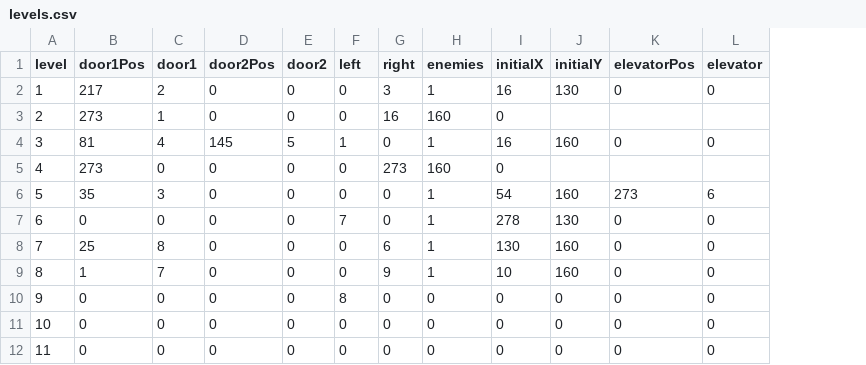
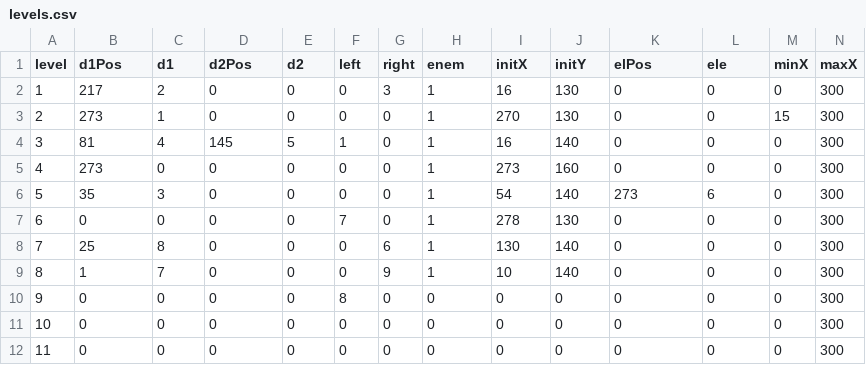
Before and after one commit to jsmolina/rio-inmaculado, a CSV file: static/levels.csv, drawn as a sheet; the diff names each change by its address in the sheet, - before the commit and + after, or states it on an @@ line.

Commit message:
feat: levels are walkwable

```diff
--- a/static/levels.csv
+++ b/static/levels.csv
+column M (minX), rows 2-12: 0 | 15 | 0 | 0 | 0 | 0 | 0 | 0 | 0 | 0 | 0
+column N (maxX), rows 2-12: all 300
-B1: door1Pos
+B1: d1Pos
-C1: door1
+C1: d1
-D1: door2Pos
+D1: d2Pos
-E1: door2
+E1: d2
-H1: enemies
+H1: enem
-I1: initialX
+I1: initX
-J1: initialY
+J1: initY
-K1: elevatorPos
+K1: elPos
-L1: elevator
+L1: ele
-G3 (right): 16
+G3 (right): 0
-H3 (enem): 160
+H3 (enem): 1
-I3 (initX): 0
+I3 (initX): 270
-J3 (initY): (empty)
+J3 (initY): 130
-K3 (elPos): (empty)
+K3 (elPos): 0
-L3 (ele): (empty)
+L3 (ele): 0
-J4 (initY): 160
+J4 (initY): 140
-G5 (right): 273
+G5 (right): 0
-H5 (enem): 160
+H5 (enem): 1
-I5 (initX): 0
+I5 (initX): 273
-J5 (initY): (empty)
+J5 (initY): 160
-K5 (elPos): (empty)
+K5 (elPos): 0
-L5 (ele): (empty)
+L5 (ele): 0
-J6 (initY): 160
+J6 (initY): 140
-J8:J9 (initY): 160
+J8:J9 (initY): 140
```
Also changed, not shown: 8 other files.
